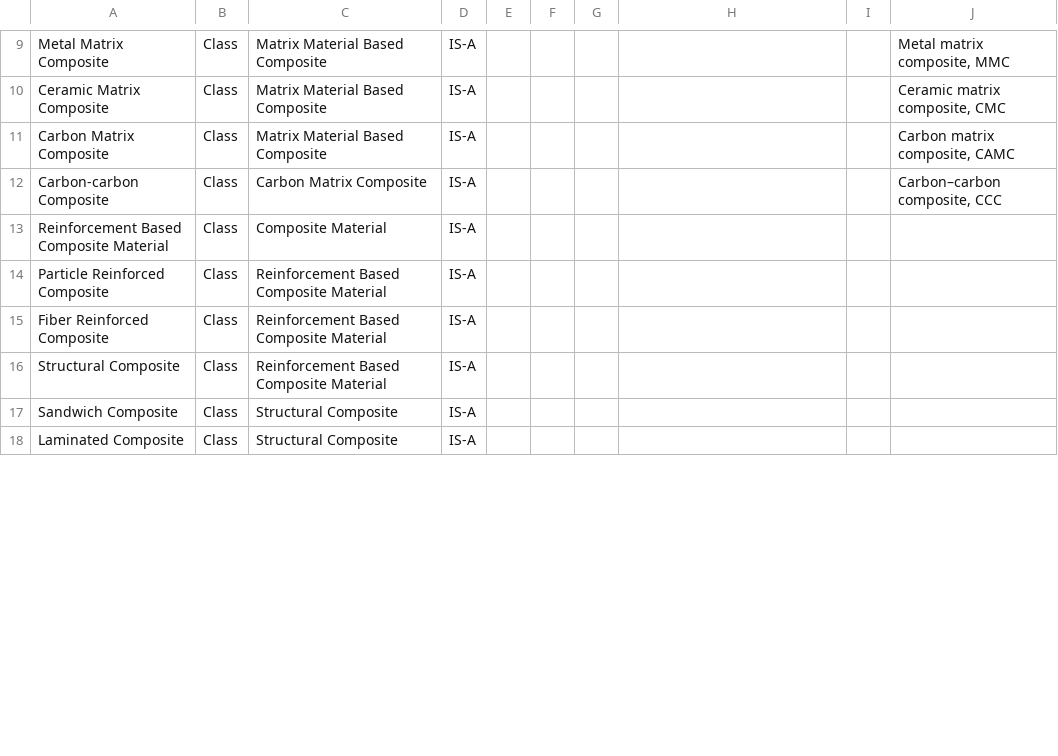
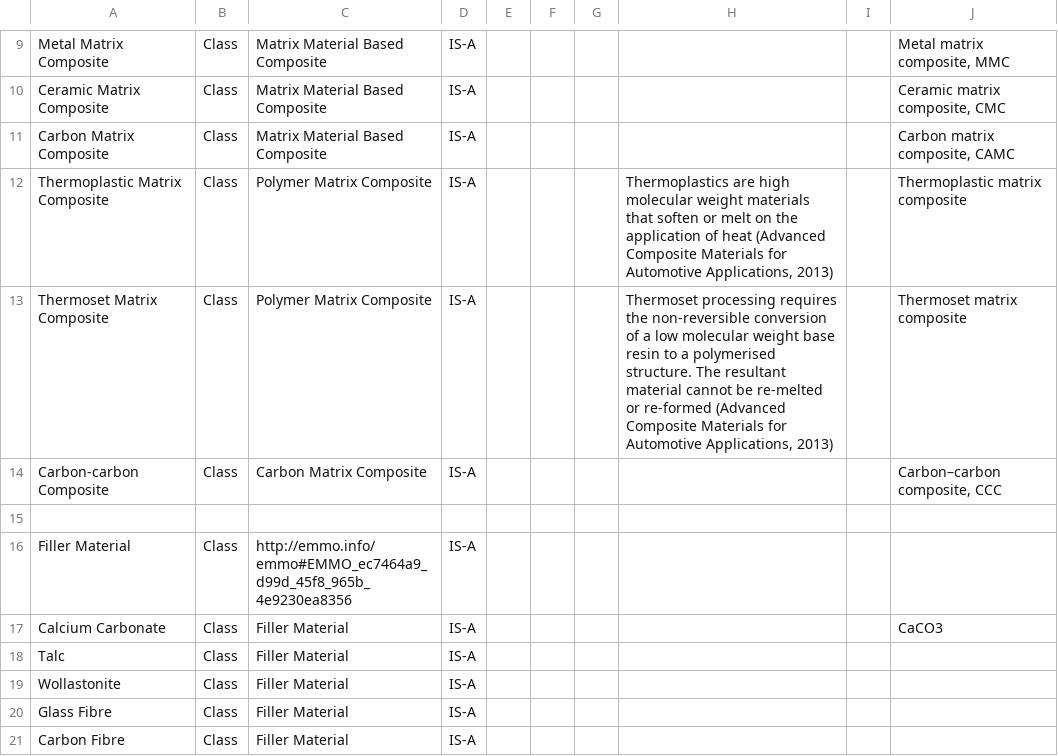
Before and after one commit to TheWorldAvatar/ontology, a CSV file: JPS_Ontology/KBTemplates/TBox/ontocompmat.csv, drawn as a sheet; only a part is shown, gaps mark what is left out; the shorter side is filled out with more unchanged rows; the diff covers the shown part only; the diff names each change by its address in the sheet, - before the commit and + after, or states it on an @@ line.

Commit message:
dev-composite-materials-ontology: Added composite material manufacturing processes.

```diff
--- a/JPS_Ontology/KBTemplates/TBox/ontocompmat.csv
+++ b/JPS_Ontology/KBTemplates/TBox/ontocompmat.csv
+row 12: Thermoplastic Matrix Composite | Class | Polymer Matrix Composite | IS-A |  |  |  | Thermoplastics are high molecular weight materials that soften or melt on the application of heat (Advanced Composite Materials for Automotive Applications, 2013) |  | Thermoplastic matrix composite
+row 13: Thermoset Matrix Composite | Class | Polymer Matrix Composite | IS-A |  |  |  | Thermoset processing requires the non-reversible conversion of a low molecular weight base resin to a polymerised structure. The resultant material cannot be re-melted or re-formed (Advanced Composite Materials for Automotive Applications, 2013) |  | Thermoset matrix composite
+row 15: (empty)
+row 16: Filler Material | Class | http://emmo.info/emmo#EMMO_ec7464a9_d99d_45f8_965b_4e9230ea8356 | IS-A
+row 17: Calcium Carbonate | Class | Filler Material | IS-A |  |  |  |  |  | CaCO3
+row 18: Talc | Class | Filler Material | IS-A
+row 19: Wollastonite | Class | Filler Material | IS-A
+row 20: Glass Fibre | Class | Filler Material | IS-A
+row 21: Carbon Fibre | Class | Filler Material | IS-A
```
Also changed, not shown: 29 added rows, 5 removed rows and 14 edited cells elsewhere in this file.
